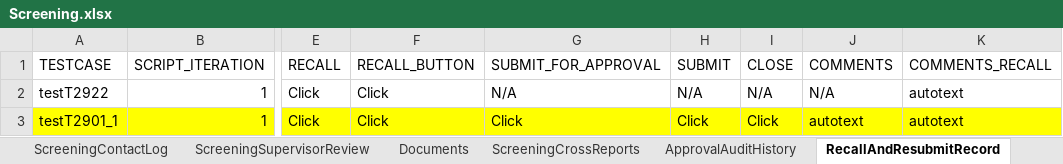
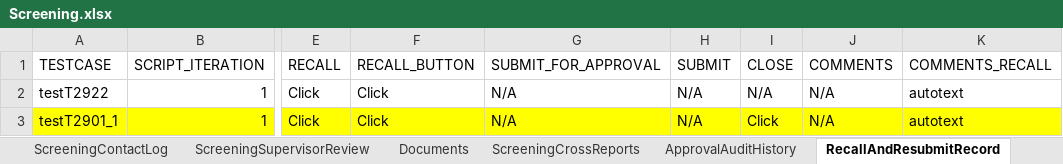
Before and after one commit to Yaswanthkumar-Naidu/TestDataExcel, an Excel workbook: Screening.xlsx, sheet RecallAndResubmitRecord, drawn as a sheet; only a part is shown, gaps mark what is left out; values as stored, in another font and other column widths than the file's, no borders; the diff names each change by its address in the sheet, - before the commit and + after, or states it on an @@ line.

Commit message:
Add files via upload

```diff
--- a/Screening.xlsx (sheet RecallAndResubmitRecord)
+++ b/Screening.xlsx (sheet RecallAndResubmitRecord)
-G3 (SUBMIT_FOR_APPROVAL): Click
+G3 (SUBMIT_FOR_APPROVAL): N/A
-H3 (SUBMIT): Click
+H3 (SUBMIT): N/A
-J3 (COMMENTS): autotext
+J3 (COMMENTS): N/A
```
